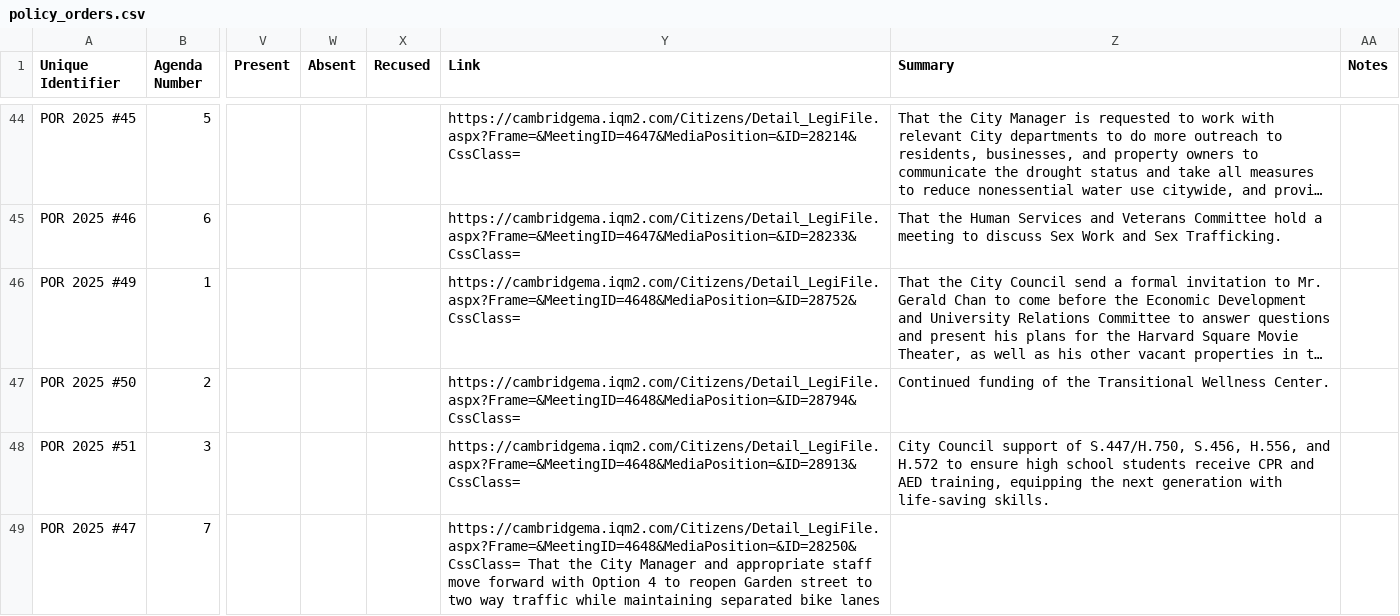
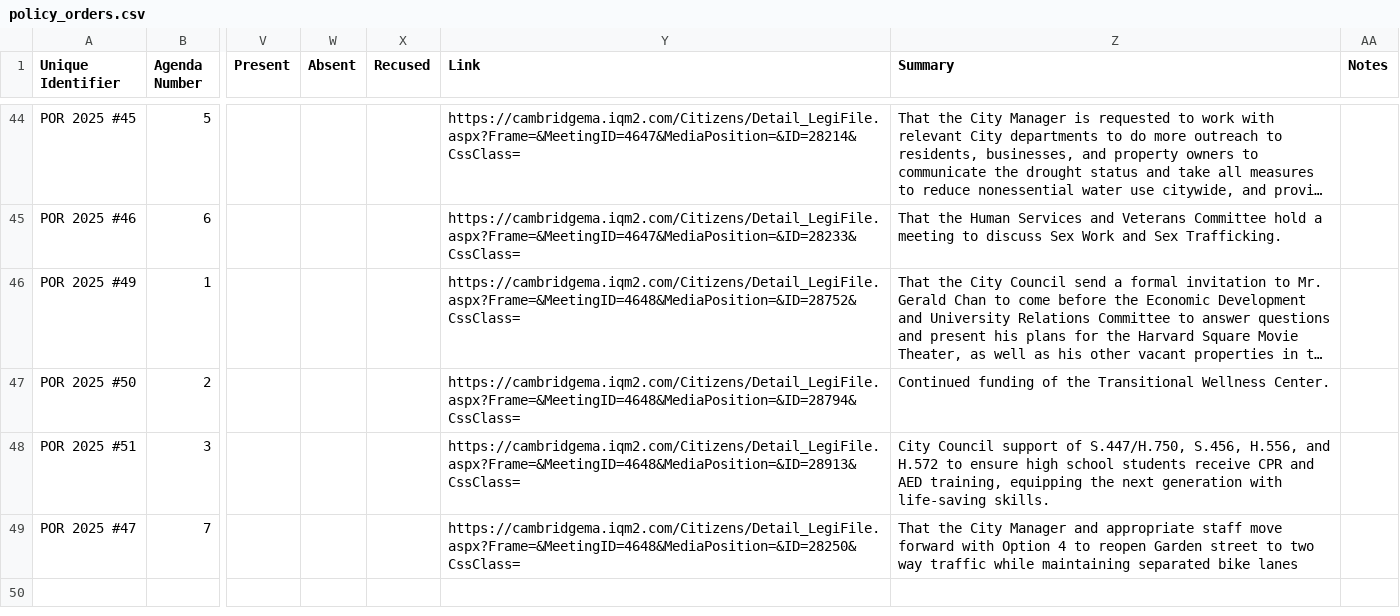
Before and after one commit to cjfman/Cambridge-Review, a CSV file: meeting_data/processed/2025/policy_orders.csv, drawn as a sheet; only a part is shown, gaps mark what is left out; long unchanged cells end in …; the diff names each change by its address in the sheet, - before the commit and + after, or states it on an @@ line.

Commit message:
Double doh

```diff
--- a/meeting_data/processed/2025/policy_orders.csv
+++ b/meeting_data/processed/2025/policy_orders.csv
-Y49 (Link): https://cambridgema.iqm2.com/Citizens/Detail_LegiFile.aspx?Frame=&MeetingID=4648&MediaPosition=&ID=28250&CssClass= That the City Manager and appropriate staff move forward with Option 4 to reopen Garden street to two way traffic while maintaining separated bike lanes
+Y49 (Link): https://cambridgema.iqm2.com/Citizens/Detail_LegiFile.aspx?Frame=&MeetingID=4648&MediaPosition=&ID=28250&CssClass=
-Z49 (Summary): (empty)
+Z49 (Summary): That the City Manager and appropriate staff move forward with Option 4 to reopen Garden street to two way traffic while maintaining separated bike lanes
```
